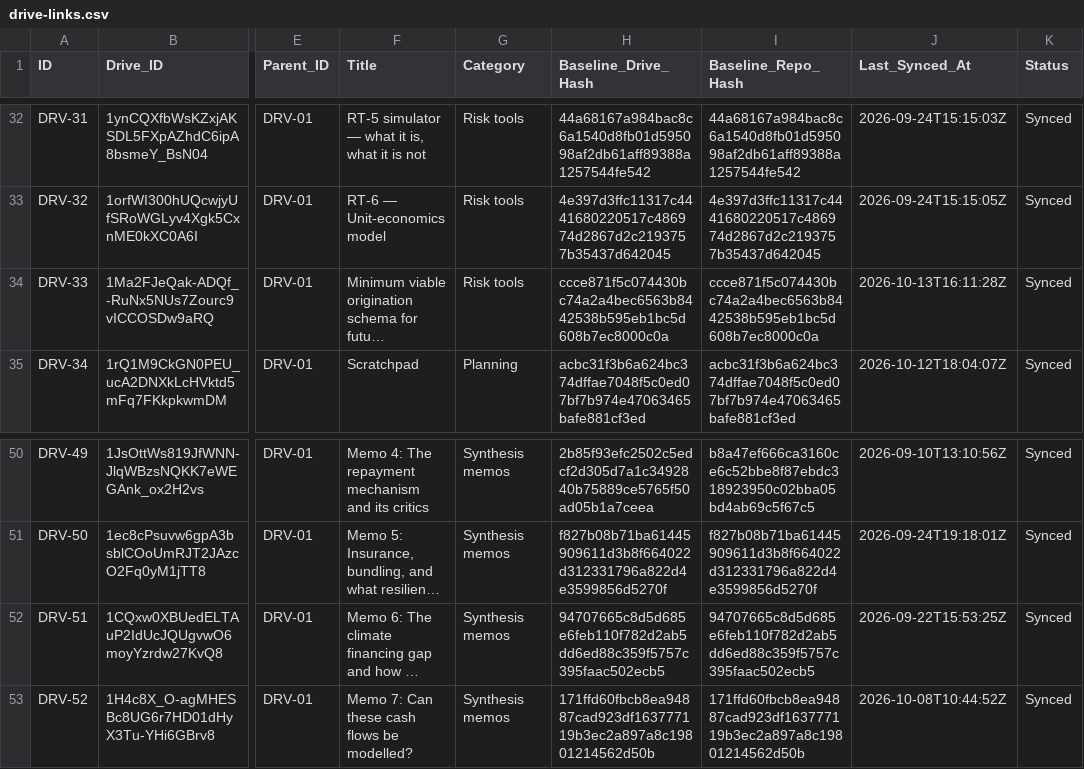
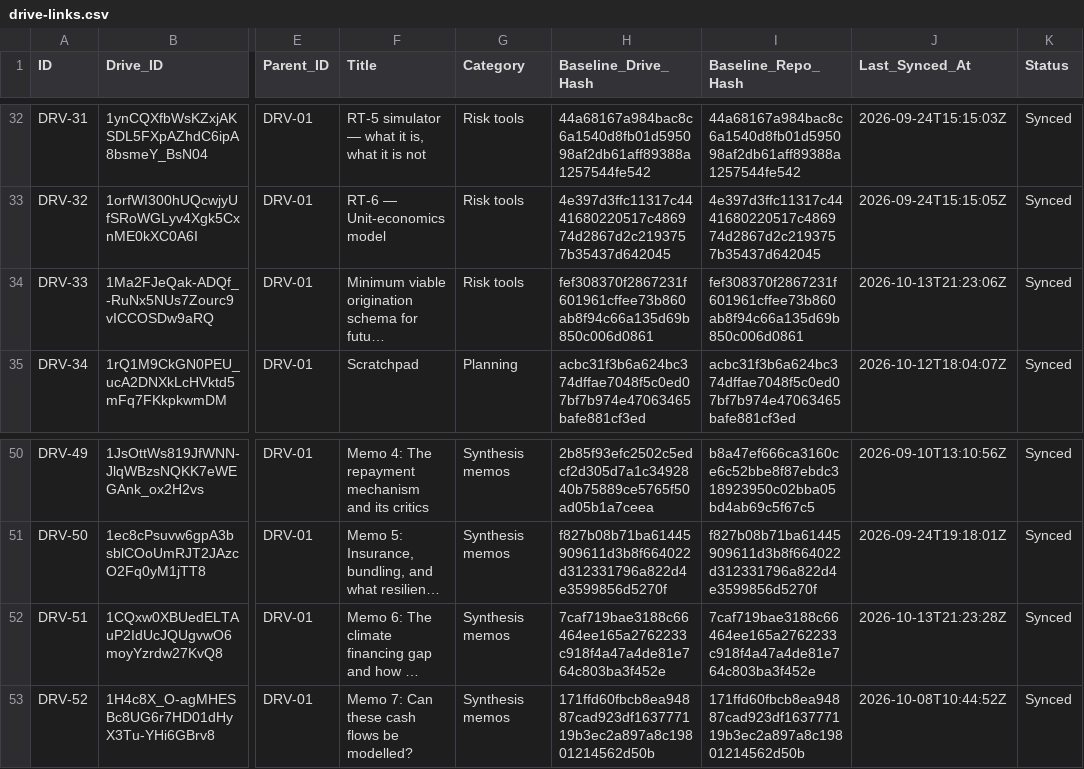
Before and after one commit to benbaichmankass/sustainable-finance-venture, a CSV file: data/drive-links.csv, drawn as a sheet; only a part is shown, gaps mark what is left out; long unchanged cells end in …; the diff names each change by its address in the sheet, - before the commit and + after, or states it on an @@ line.

```diff
--- a/data/drive-links.csv
+++ b/data/drive-links.csv
-H34 (Baseline_Drive_Hash): ccce871f5c074430bc74a2a4bec6563b8442538b595eb1bc5d608b7ec8000c0a
+H34 (Baseline_Drive_Hash): fef308370f2867231f601961cffee73b860ab8f94c66a135d69b850c006d0861
-I34 (Baseline_Repo_Hash): ccce871f5c074430bc74a2a4bec6563b8442538b595eb1bc5d608b7ec8000c0a
+I34 (Baseline_Repo_Hash): fef308370f2867231f601961cffee73b860ab8f94c66a135d69b850c006d0861
-J34 (Last_Synced_At): 2026-10-13T16:11:28Z
+J34 (Last_Synced_At): 2026-10-13T21:23:06Z
-H52 (Baseline_Drive_Hash): 94707665c8d5d685e6feb110f782d2ab5dd6ed88c359f5757c395faac502ecb5
+H52 (Baseline_Drive_Hash): 7caf719bae3188c66464ee165a2762233c918f4a47a4de81e764c803ba3f452e
-I52 (Baseline_Repo_Hash): 94707665c8d5d685e6feb110f782d2ab5dd6ed88c359f5757c395faac502ecb5
+I52 (Baseline_Repo_Hash): 7caf719bae3188c66464ee165a2762233c918f4a47a4de81e764c803ba3f452e
-J52 (Last_Synced_At): 2026-09-22T15:53:25Z
+J52 (Last_Synced_At): 2026-10-13T21:23:28Z
```
Also changed, not shown: 3 other files.
